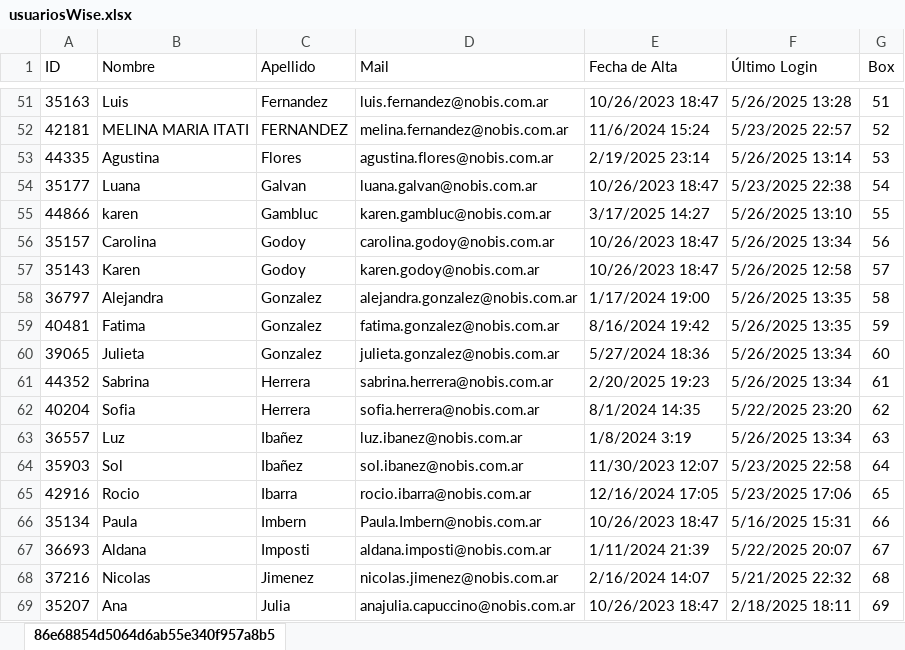
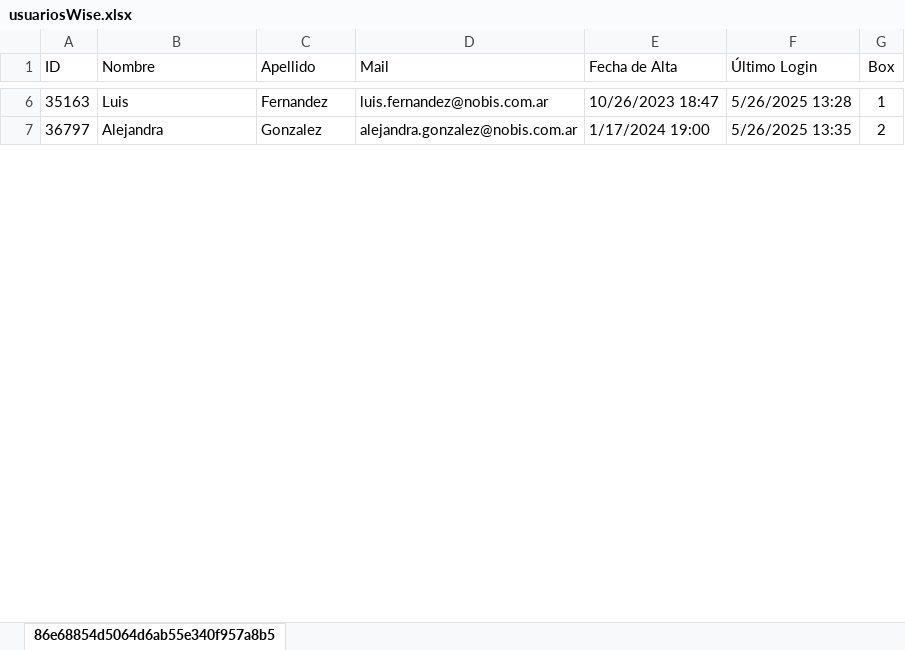
Before and after one commit to Sistemas-Nobis/api-enlaces, an Excel workbook: static/usuariosWise.xlsx, sheet 86e68854d5064d6ab55e340f957a8b5, drawn as a sheet; only a part is shown, gaps mark what is left out; values as stored, in another font and other column widths than the file's, no borders; removed rows and columns are numbered as before the commit, all else as after; the diff covers the shown part only; the diff names each change by its address in the sheet, - before the commit and + after, or states it on an @@ line.

```diff
--- a/static/usuariosWise.xlsx (sheet 86e68854d5064d6ab55e340f957a8b5)
+++ b/static/usuariosWise.xlsx (sheet 86e68854d5064d6ab55e340f957a8b5)
-G6 (Box): 51
+G6 (Box): 1
-row 52: 42181 | MELINA MARIA ITATI | FERNANDEZ | melina.fernandez@nobis.com.ar | 11/6/2024 15:24 | 5/23/2025 22:57 | 52
-row 53: 44335 | Agustina | Flores | agustina.flores@nobis.com.ar | 2/19/2025 23:14 | 5/26/2025 13:14 | 53
-row 54: 35177 | Luana | Galvan | luana.galvan@nobis.com.ar | 10/26/2023 18:47 | 5/23/2025 22:38 | 54
-row 55: 44866 | karen | Gambluc | karen.gambluc@nobis.com.ar | 3/17/2025 14:27 | 5/26/2025 13:10 | 55
-row 56: 35157 | Carolina | Godoy | carolina.godoy@nobis.com.ar | 10/26/2023 18:47 | 5/26/2025 13:34 | 56
-row 57: 35143 | Karen | Godoy | karen.godoy@nobis.com.ar | 10/26/2023 18:47 | 5/26/2025 12:58 | 57
-G7 (Box): 58
+G7 (Box): 2
-row 59: 40481 | Fatima | Gonzalez | fatima.gonzalez@nobis.com.ar | 8/16/2024 19:42 | 5/26/2025 13:35 | 59
-row 60: 39065 | Julieta | Gonzalez | julieta.gonzalez@nobis.com.ar | 5/27/2024 18:36 | 5/26/2025 13:34 | 60
-row 61: 44352 | Sabrina | Herrera | sabrina.herrera@nobis.com.ar | 2/20/2025 19:23 | 5/26/2025 13:34 | 61
-row 62: 40204 | Sofia | Herrera | sofia.herrera@nobis.com.ar | 8/1/2024 14:35 | 5/22/2025 23:20 | 62
-row 63: 36557 | Luz | Ibañez | luz.ibanez@nobis.com.ar | 1/8/2024 3:19 | 5/26/2025 13:34 | 63
-row 64: 35903 | Sol | Ibañez | sol.ibanez@nobis.com.ar | 11/30/2023 12:07 | 5/23/2025 22:58 | 64
-row 65: 42916 | Rocio | Ibarra | rocio.ibarra@nobis.com.ar | 12/16/2024 17:05 | 5/23/2025 17:06 | 65
-row 66: 35134 | Paula | Imbern | Paula.Imbern@nobis.com.ar | 10/26/2023 18:47 | 5/16/2025 15:31 | 66
-row 67: 36693 | Aldana | Imposti | aldana.imposti@nobis.com.ar | 1/11/2024 21:39 | 5/22/2025 20:07 | 67
-row 68: 37216 | Nicolas | Jimenez | nicolas.jimenez@nobis.com.ar | 2/16/2024 14:07 | 5/21/2025 22:32 | 68
-row 69: 35207 | Ana | Julia | anajulia.capuccino@nobis.com.ar | 10/26/2023 18:47 | 2/18/2025 18:11 | 69
```
Also changed, not shown: 113 removed rows and 11 edited cells elsewhere in this sheet, 12 other files.
